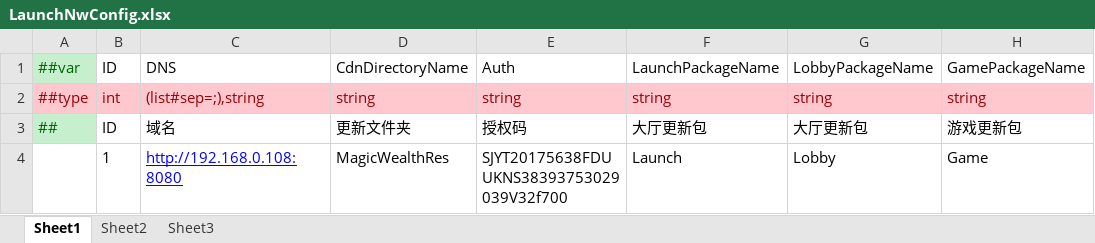
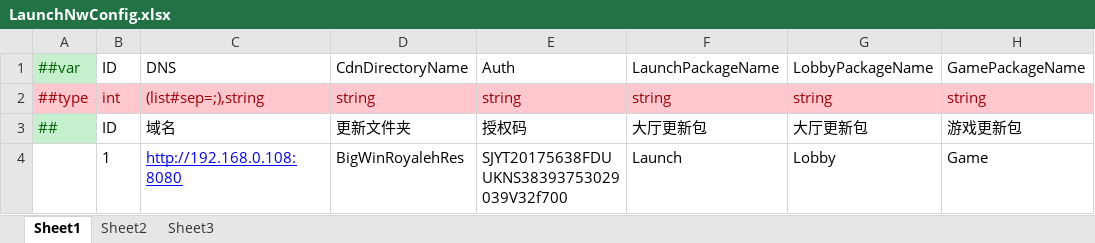
Before and after one commit to lyqilo/ClientConfig, an Excel workbook: LubanLaunchConfig/Datas/LaunchNwConfig.xlsx, sheet Sheet1, drawn as a sheet; only a part is shown; values as stored, in another font and other column widths than the file's, no borders; the diff names each change by its address in the sheet, - before the commit and + after, or states it on an @@ line.

```diff
--- a/LubanLaunchConfig/Datas/LaunchNwConfig.xlsx (sheet Sheet1)
+++ b/LubanLaunchConfig/Datas/LaunchNwConfig.xlsx (sheet Sheet1)
-D4: MagicWealthRes
+D4: BigWinRoyalehRes
```
Also changed, not shown: LubanLaunchConfig/Datas/LaunchConfig.xlsx, LubanLaunchConfig/Datas/LaunchPreConfig.xlsx, 5 other files.
